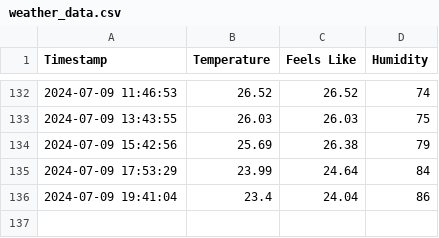
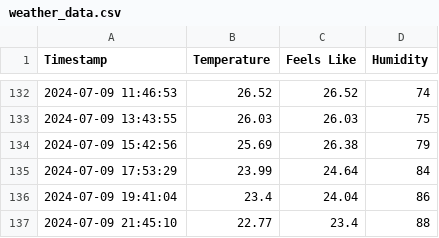
Before and after one commit to patrickloeber/python-github-action-template, a CSV file: weather_data.csv, drawn as a sheet; only a part is shown, gaps mark what is left out.

```diff
--- a/weather_data.csv
+++ b/weather_data.csv
@@ -136 +136,2 @@ Timestamp,Temperature,Feels Like,Humidity
 2024-07-09 19:41:04,23.4,24.04,86
+2024-07-09 21:45:10,22.77,23.4,88
```
Also changed, not shown: 1 other file.
